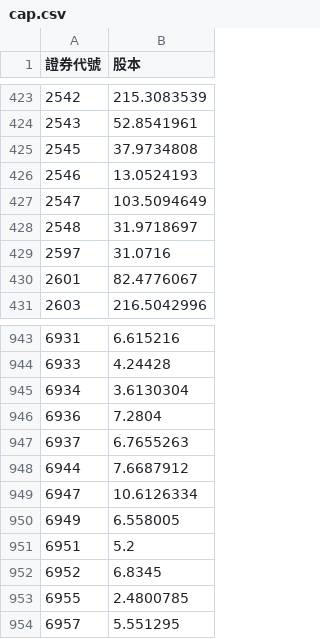
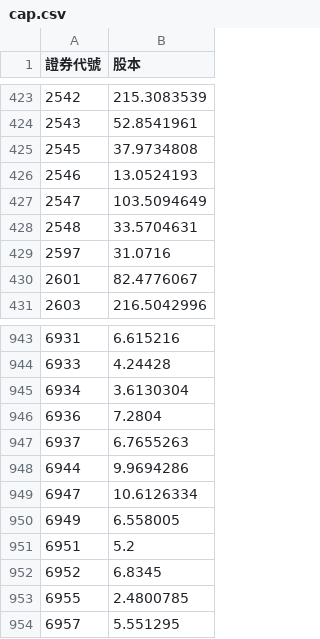
Before and after one commit to lucaslu8812-maker/Short_Sale_Utilization_Rate-Listed_Stocks, a CSV file: cap.csv, drawn as a sheet; only a part is shown, gaps mark what is left out.

```diff
--- a/cap.csv
+++ b/cap.csv
@@ -427,3 +427,3 @@
 2547,103.5094649
-2548,31.9718697
+2548,33.5704631
 2597,31.0716
@@ -947,3 +947,3 @@
 6937,6.7655263
-6944,7.6687912
+6944,9.9694286
 6947,10.6126334
```
